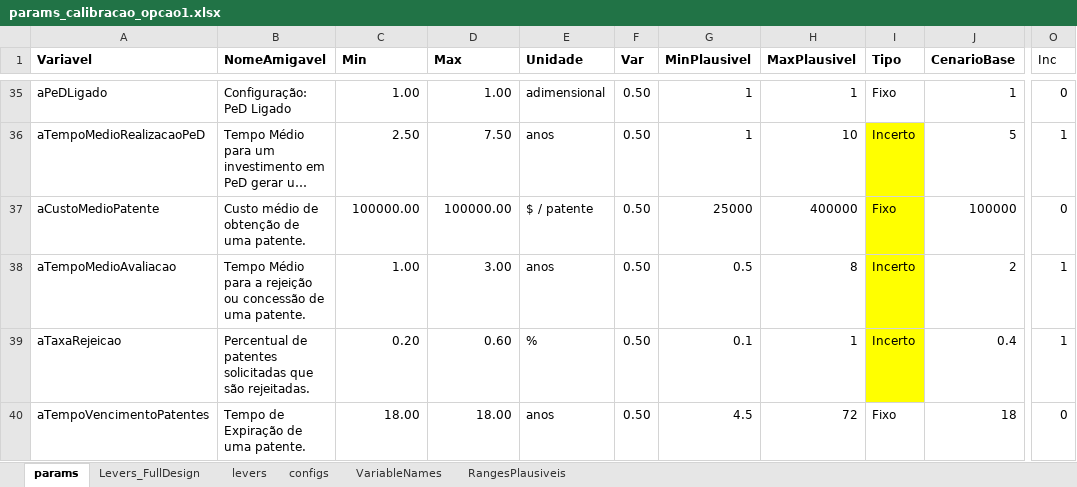
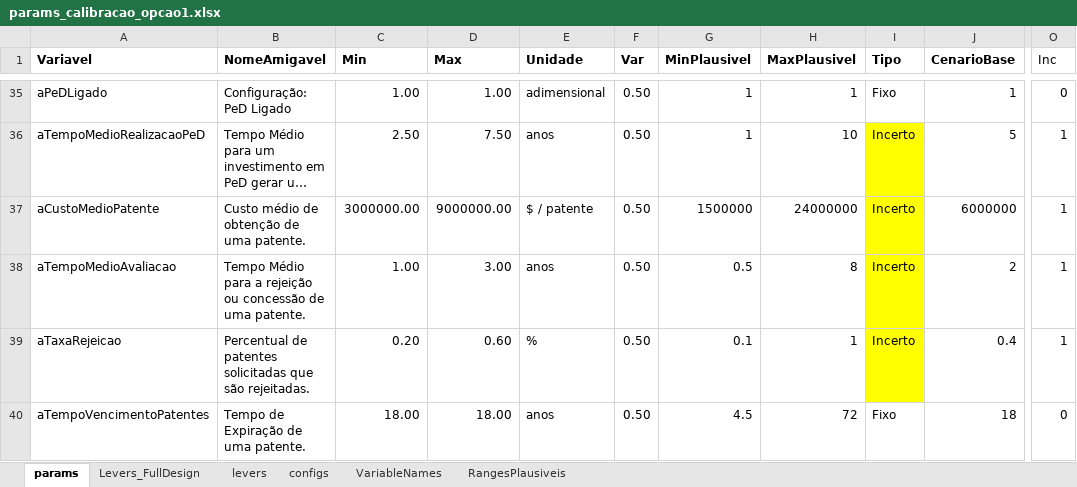
Before and after one commit to pedroliman/ms-rdm-dissertation, an Excel workbook: models/dissertation-model/modelo-R/calibracao/params_calibracao_opcao1.xlsx, sheet params, drawn as a sheet; only a part is shown, gaps mark what is left out; long unchanged cells end in …; values as stored, in another font and other column widths than the file's, no borders; charts and pictures not drawn; the diff names each change by its address in the sheet, - before the commit and + after, or states it on an @@ line.

Commit message:
Custo Médio Patente 6 mi, incerto

```diff
--- a/models/dissertation-model/modelo-R/calibracao/params_calibracao_opcao1.xlsx (sheet params)
+++ b/models/dissertation-model/modelo-R/calibracao/params_calibracao_opcao1.xlsx (sheet params)
-C37 (Min): 100000.00
+C37 (Min): 3000000.00
-D37 (Max): 100000.00
+D37 (Max): 9000000.00
-G37 (MinPlausivel): 25000
+G37 (MinPlausivel): 1500000
-H37 (MaxPlausivel): 400000
+H37 (MaxPlausivel): 24000000
-I37 (Tipo): Fixo
+I37 (Tipo): Incerto
-J37 (CenarioBase): 100000
+J37 (CenarioBase): 6000000
-O37 (Inc): 0
+O37 (Inc): 1
```
Also changed, not shown: models/dissertation-model/modelo-R/calibracao/params_calibracao_com_estrategia_v2.xlsx.
